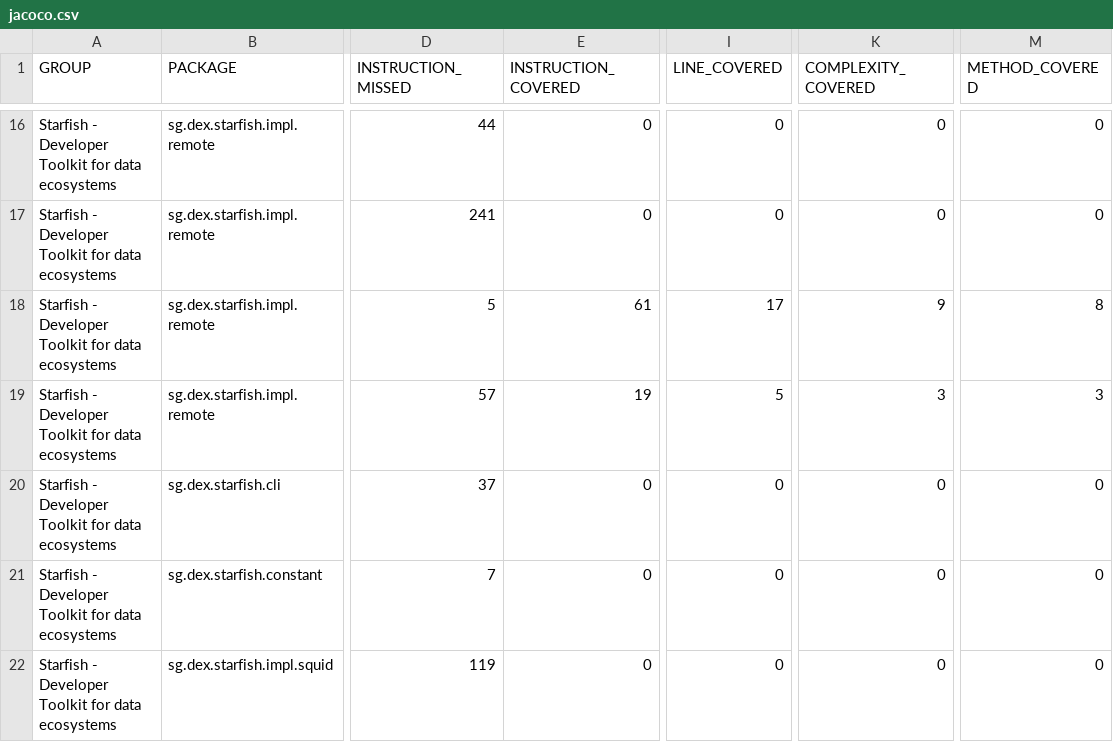
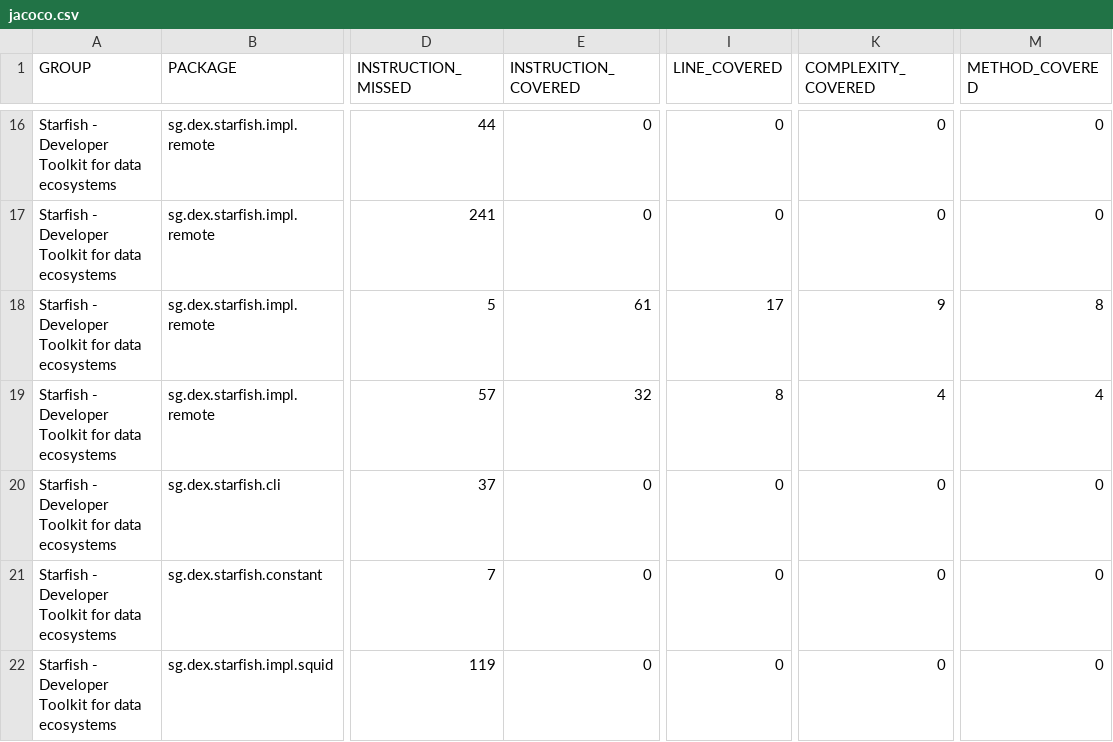
Before and after one commit to AyushVerma2/starfish-java, a CSV file: jacoco/jacoco.csv, drawn as a sheet; only a part is shown, gaps mark what is left out; the diff covers the shown part only; the diff names each change by its address in the sheet, - before the commit and + after, or states it on an @@ line.

```diff
--- a/jacoco/jacoco.csv
+++ b/jacoco/jacoco.csv
-E19 (INSTRUCTION_COVERED): 19
+E19 (INSTRUCTION_COVERED): 32
-I19 (LINE_COVERED): 5
+I19 (LINE_COVERED): 8
-K19 (COMPLEXITY_COVERED): 3
+K19 (COMPLEXITY_COVERED): 4
-M19 (METHOD_COVERED): 3
+M19 (METHOD_COVERED): 4
```
Also changed, not shown: 31 edited cells elsewhere in this file, 21 other files.
